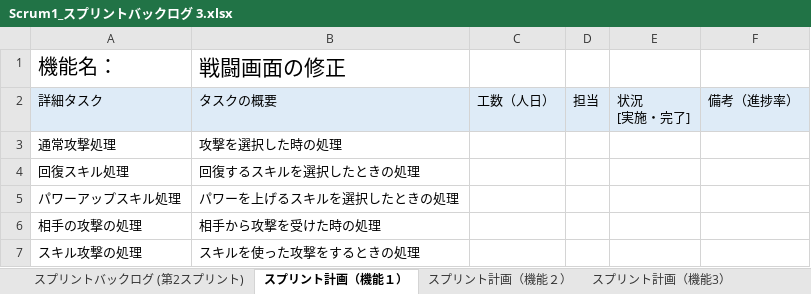
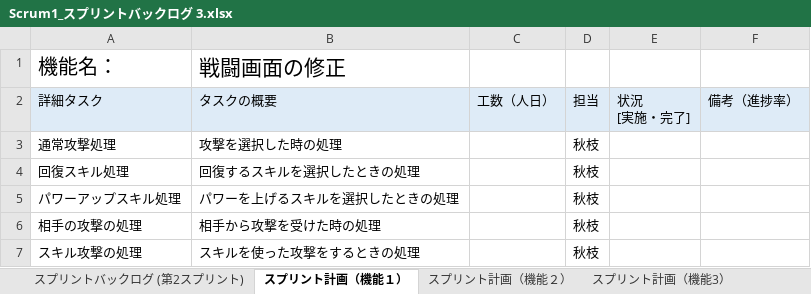
Before and after one commit to fu-syoji-t/SD3D_2023_Scrum1, an Excel workbook: 03スプリントバックログ/Scrum1_スプリントバックログ 3.xlsx, sheet スプリント計画（機能１）, drawn as a sheet; values as stored, in another font and other column widths than the file's, no borders; the diff names each change by its address in the sheet, - before the commit and + after, or states it on an @@ line.

```diff
--- a/03スプリントバックログ/Scrum1_スプリントバックログ 3.xlsx (sheet スプリント計画（機能１）)
+++ b/03スプリントバックログ/Scrum1_スプリントバックログ 3.xlsx (sheet スプリント計画（機能１）)
-D3:D7: (empty)
+D3:D7: 秋枝
```
Also changed, not shown: sheet スプリント計画（機能4), sheet スプリント計画（機能3）.
